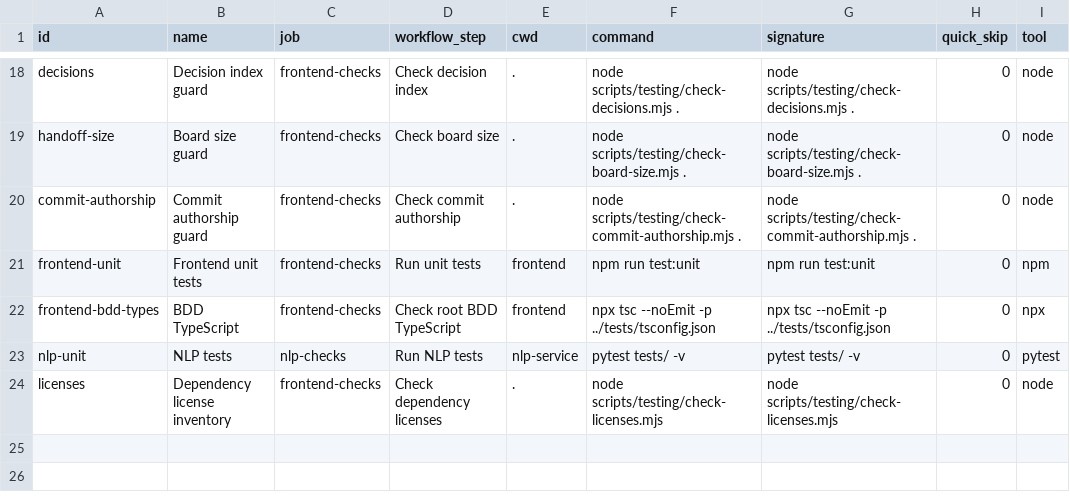
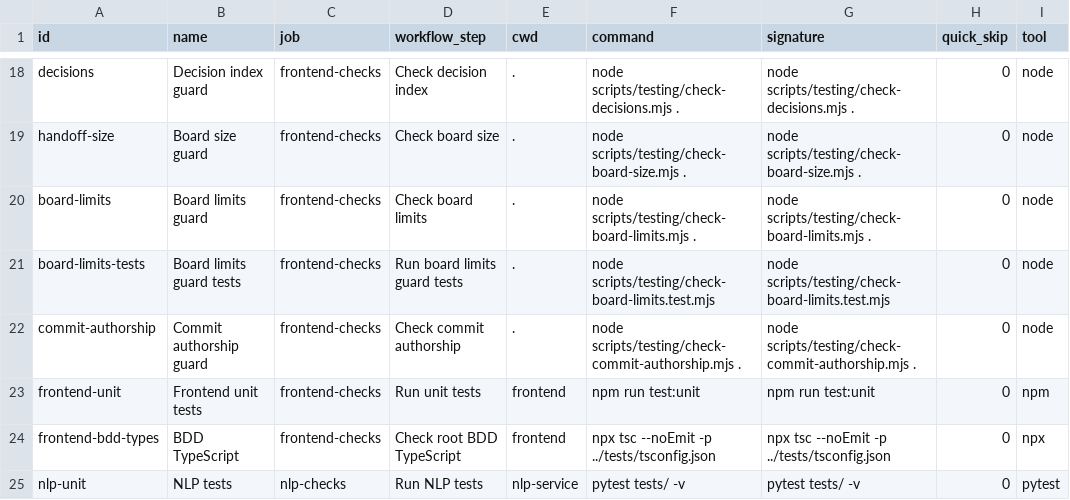
Before and after one commit to Killaret/knowledge-graph, a TSV file: scripts/testing/core-checks.tsv, drawn as a sheet; only a part is shown, gaps mark what is left out; the shorter side is filled out with more unchanged rows; the diff names each change by its address in the sheet, - before the commit and + after, or states it on an @@ line.

```diff
--- a/scripts/testing/core-checks.tsv
+++ b/scripts/testing/core-checks.tsv
+row 20: board-limits | Board limits guard | frontend-checks | Check board limits | . | node scripts/testing/check-board-limits.mjs . | node scripts/testing/check-board-limits.mjs . | 0 | node
+row 21: board-limits-tests | Board limits guard tests | frontend-checks | Run board limits guard tests | . | node scripts/testing/check-board-limits.test.mjs | node scripts/testing/check-board-limits.test.mjs | 0 | node
```
Also changed, not shown: 15 other files.
